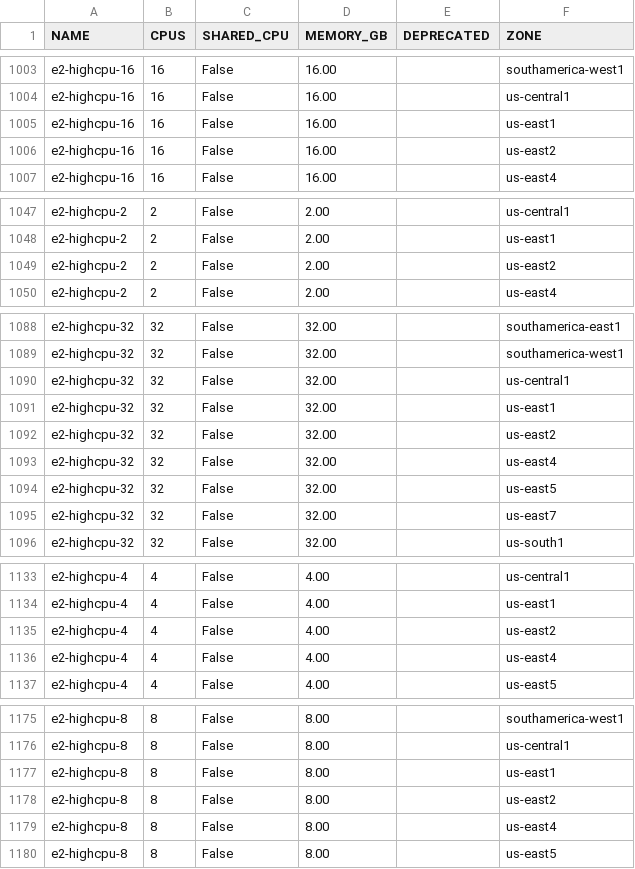
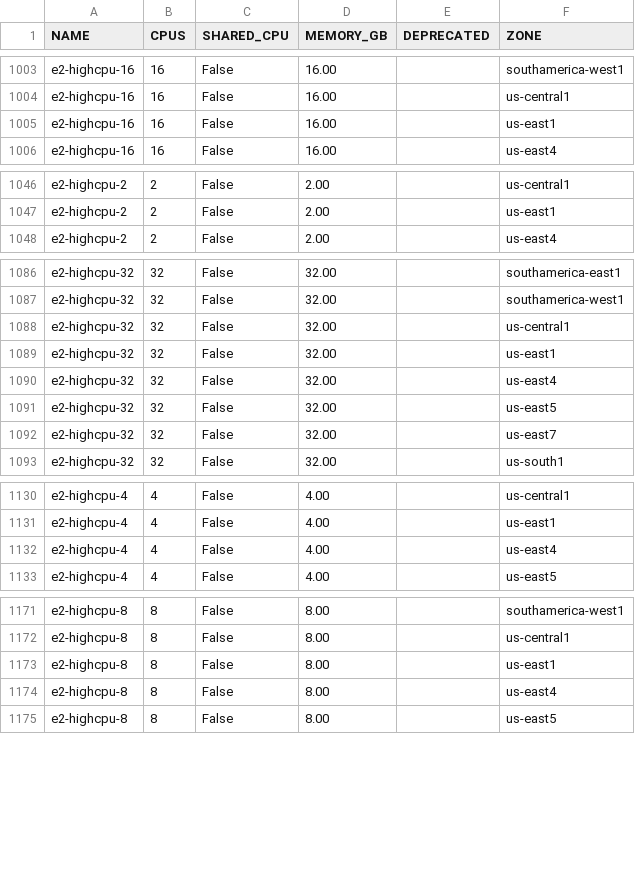
Before and after one commit to Cyclenerd/google-cloud-pricing-cost-calculator, a CSV file: tools/machinetyperegion.csv, drawn as a sheet; only a part is shown, gaps mark what is left out; the diff covers the shown part only; the diff names each change by its address in the sheet, - before the commit and + after, or states it on an @@ line.

```diff
--- a/tools/machinetyperegion.csv
+++ b/tools/machinetyperegion.csv
-row 1006: e2-highcpu-16 | 16 | False | 16.00 |  | us-east2
-row 1049: e2-highcpu-2 | 2 | False | 2.00 |  | us-east2
-row 1092: e2-highcpu-32 | 32 | False | 32.00 |  | us-east2
-row 1135: e2-highcpu-4 | 4 | False | 4.00 |  | us-east2
-row 1178: e2-highcpu-8 | 8 | False | 8.00 |  | us-east2
```
Also changed, not shown: 30 removed rows elsewhere in this file.
